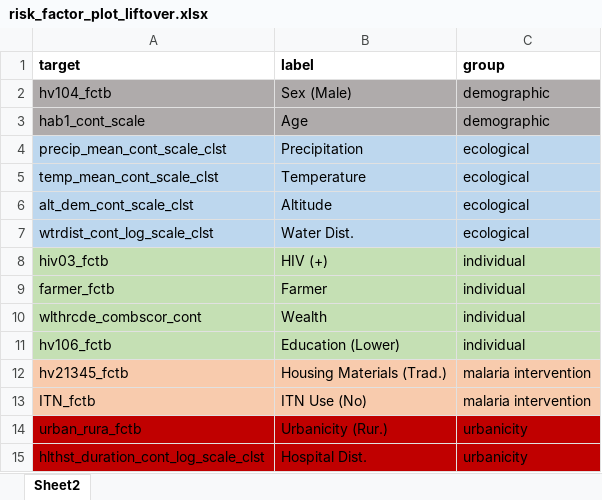
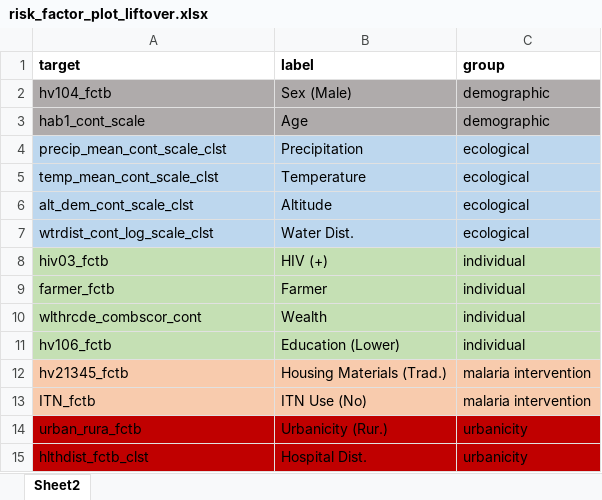
Before and after one commit to nickbrazeau/VivID_Epi, an Excel workbook: internal_datamap_files/risk_factor_plot_liftover.xlsx, sheet Sheet2, drawn as a sheet; values as stored, in another font and other column widths than the file's, no borders; table styles not drawn; the diff names each change by its address in the sheet, - before the commit and + after, or states it on an @@ line.

```diff
--- a/internal_datamap_files/risk_factor_plot_liftover.xlsx (sheet Sheet2)
+++ b/internal_datamap_files/risk_factor_plot_liftover.xlsx (sheet Sheet2)
-A15 (target): hlthst_duration_cont_log_scale_clst
+A15 (target): hlthdist_fctb_clst
```
Also changed, not shown: model_datamaps/dag_dhscovar_liftover.xlsx, model_datamaps/sub_DECODER_covariate_map_v3.xlsx.
